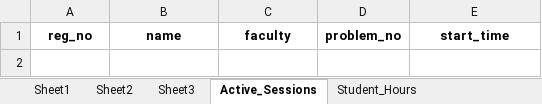
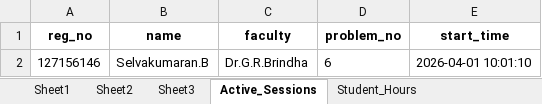
Before and after one commit to SELVAKUMARAN-BALAGURU/CUB_LOG-1, an Excel workbook: Log.xlsx, sheet Active_Sessions, drawn as a sheet; values as stored, in another font and other column widths than the file's, no borders; the diff names each change by its address in the sheet, - before the commit and + after, or states it on an @@ line.

```diff
--- a/Log.xlsx (sheet Active_Sessions)
+++ b/Log.xlsx (sheet Active_Sessions)
+row 2: 127156146 | Selvakumaran.B | Dr.G.R.Brindha | 6 | 2026-04-01 10:01:10
```
Also changed, not shown: sheet Sheet2, sheet Student_Hours, 3 other files.
